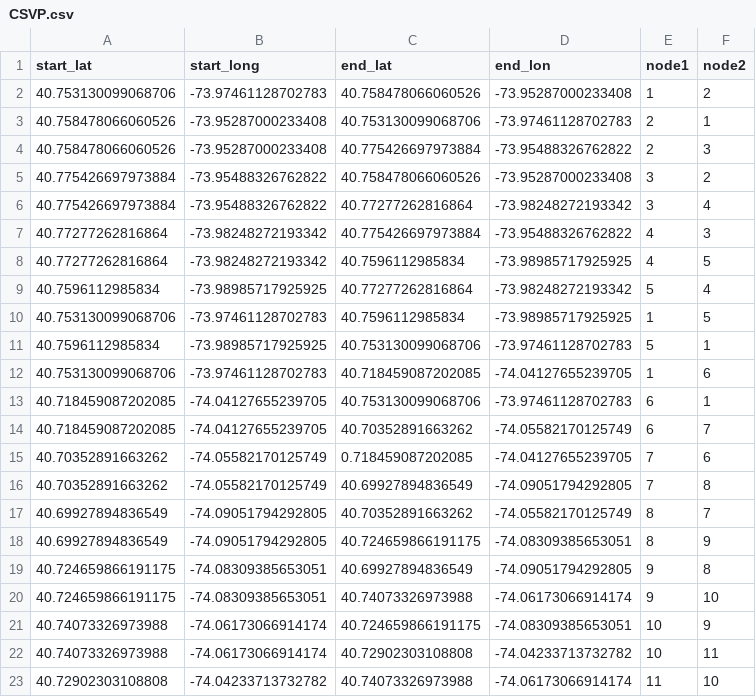
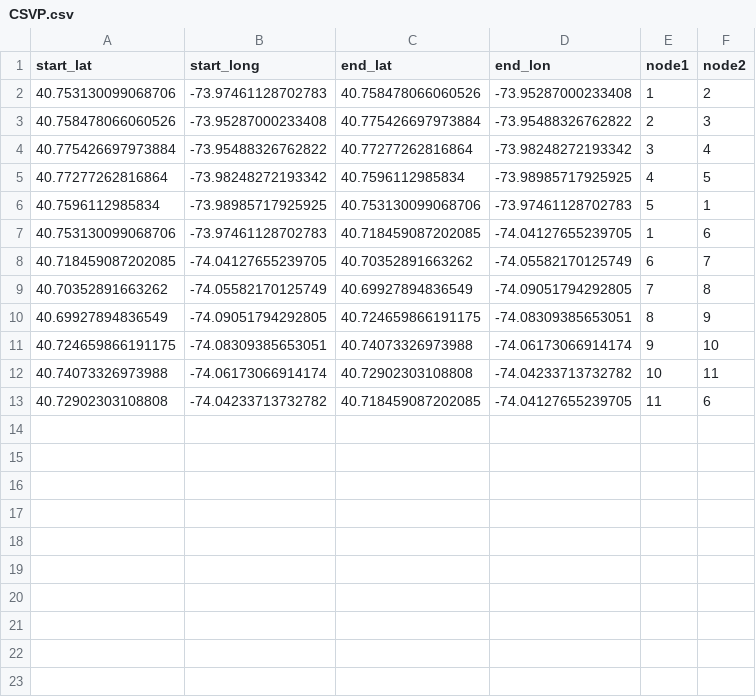
Before and after one commit to CSmart2021/generationtest10, a CSV file: CSVP.csv, drawn as a sheet.

Commit message:
Update CSVP.csv

```diff
--- a/CSVP.csv
+++ b/CSVP.csv
@@ -2,22 +2,12 @@ start_lat;start_long;end_lat;end_lon;node1;node2
 40.753130099068706; -73.97461128702783;40.758478066060526;-73.95287000233408;1;2
-40.758478066060526;-73.95287000233408;40.753130099068706; -73.97461128702783;2;1
 40.758478066060526;-73.95287000233408;40.775426697973884;-73.95488326762822;2;3
-40.775426697973884;-73.95488326762822;40.758478066060526;-73.95287000233408;3;2
 40.775426697973884;-73.95488326762822;40.77277262816864;-73.98248272193342;3;4
-40.77277262816864;-73.98248272193342;40.775426697973884;-73.95488326762822;4;3
 40.77277262816864;-73.98248272193342;40.7596112985834;-73.98985717925925;4;5
-40.7596112985834;-73.98985717925925;40.77277262816864;-73.98248272193342;5;4
-40.753130099068706;-73.97461128702783;40.7596112985834;-73.98985717925925;1;5
 40.7596112985834;-73.98985717925925;40.753130099068706;-73.97461128702783;5;1
 40.753130099068706;-73.97461128702783;40.718459087202085;-74.04127655239705;1;6
-40.718459087202085;-74.04127655239705;40.753130099068706;-73.97461128702783;6;1
 40.718459087202085;-74.04127655239705;40.70352891663262;-74.05582170125749;6;7
-40.70352891663262;-74.05582170125749;0.718459087202085;-74.04127655239705;7;6
 40.70352891663262;-74.05582170125749;40.69927894836549;-74.09051794292805;7;8
-40.69927894836549;-74.09051794292805;40.70352891663262;-74.05582170125749;8;7
 40.69927894836549;-74.09051794292805;40.724659866191175;-74.08309385653051;8;9
-40.724659866191175;-74.08309385653051;40.69927894836549;-74.09051794292805;9;8
 40.724659866191175;-74.08309385653051;40.74073326973988;-74.06173066914174;9;10
-40.74073326973988;-74.06173066914174;40.724659866191175;-74.08309385653051;10;9
 40.74073326973988;-74.06173066914174;40.72902303108808;-74.04233713732782;10;11
-40.72902303108808;-74.04233713732782;40.74073326973988;-74.06173066914174;11;10
+40.72902303108808;-74.04233713732782;40.718459087202085;-74.04127655239705;11;6
```
